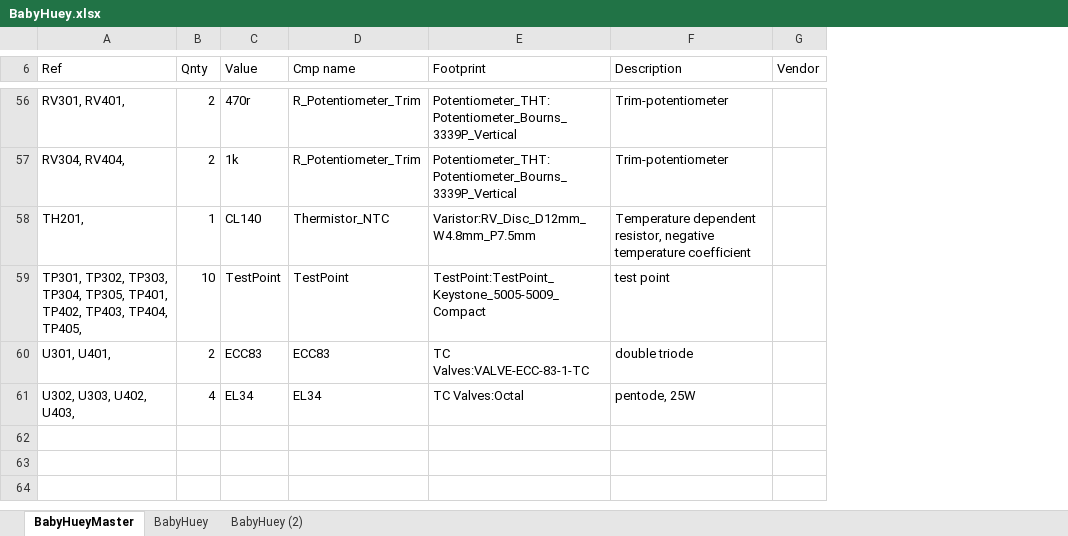
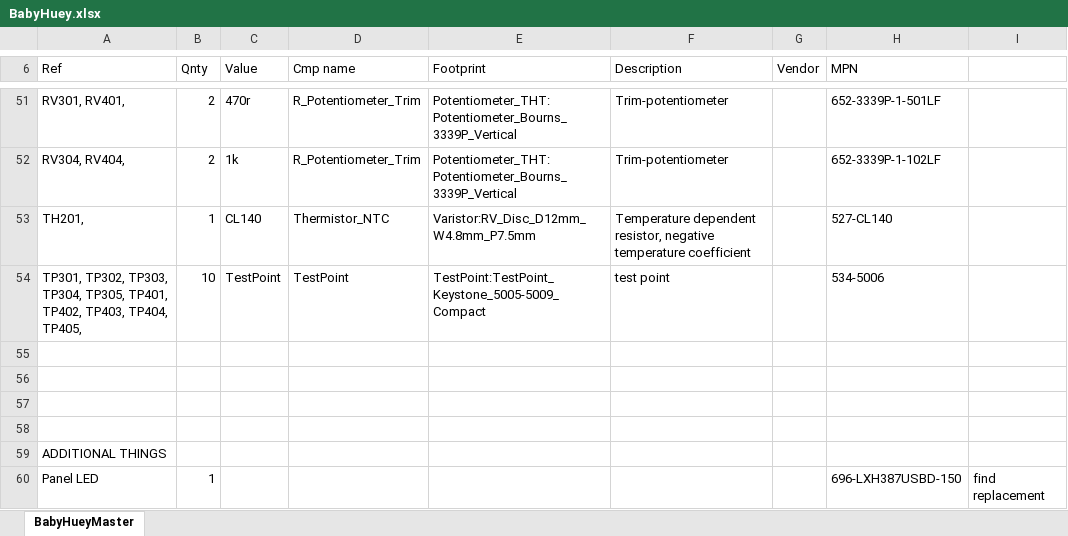
Before and after one commit to tristancollins/HiFi-BabyHuey, an Excel workbook: BabyHuey.xlsx, sheet BabyHueyMaster, drawn as a sheet; only a part is shown, gaps mark what is left out; values as stored, in another font and other column widths than the file's, no borders; addresses are those after the commit; the diff covers the shown part only; the diff names each change by its address in the sheet, - before the commit and + after, or states it on an @@ line.

```diff
--- a/BabyHuey.xlsx (sheet BabyHueyMaster)
+++ b/BabyHuey.xlsx (sheet BabyHueyMaster)
-sheet tab: BabyHuey
-sheet tab: BabyHuey (2)
+column H (MPN), rows 51-54: 652-3339P-1-501LF | 652-3339P-1-102LF | 527-CL140 | 534-5006
+column I, empty
-row 55: U301, U401, | 2 | ECC83 | ECC83 | TC Valves:VALVE-ECC-83-1-TC | double triode
+row 55: (empty)
-row 56: U302, U303, U402, U403, | 4 | EL34 | EL34 | TC Valves:Octal | pentode, 25W
+row 56: (empty)
+row 57: (empty)
+row 58: (empty)
+row 59: ADDITIONAL THINGS
+row 60: Panel LED | 1 |  |  |  |  |  | 696-LXH387USBD-150 | find replacement
```
Also changed, not shown: 6 added rows, 5 removed rows and 2 edited cells elsewhere in this sheet, 5 other files.
